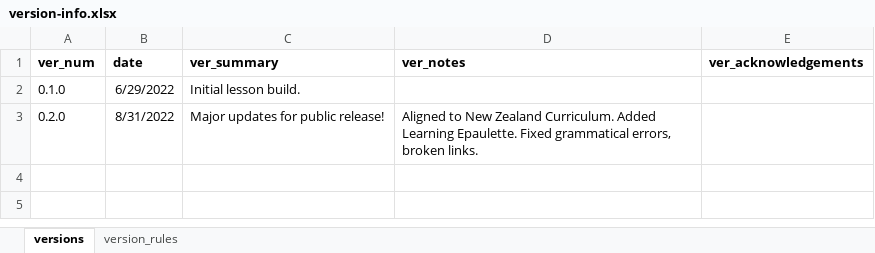
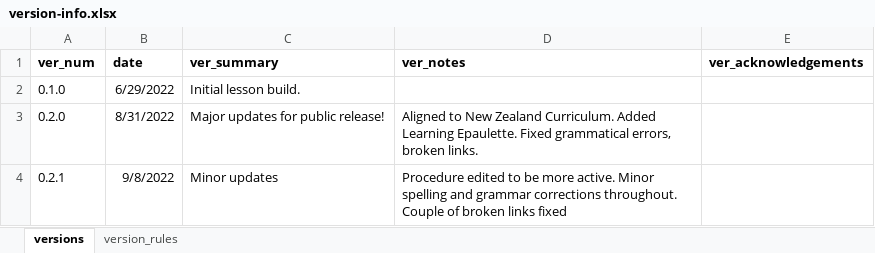
Before and after one commit to galacticpolymath/ColorfulSolns_en-US, an Excel workbook: meta/version-info.xlsx, sheet versions, drawn as a sheet; values as stored, in another font and other column widths than the file's, no borders; charts and pictures not drawn; the diff names each change by its address in the sheet, - before the commit and + after, or states it on an @@ line.

```diff
--- a/meta/version-info.xlsx (sheet versions)
+++ b/meta/version-info.xlsx (sheet versions)
+row 4: 0.2.1 | 9/8/2022 | Minor updates | Procedure edited to be more active. Minor spelling and grammar corrections throughout. Couple of broken links fixed
```
Also changed, not shown: meta/procedure_GSheetsOnly.xlsx, meta/teaching-materials.xlsx, 14 other files.
